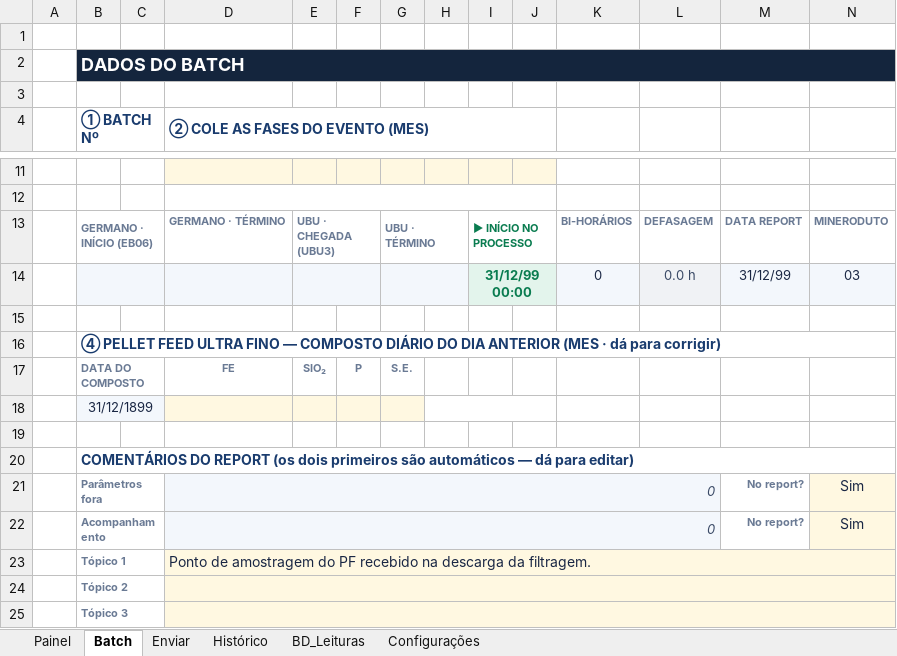
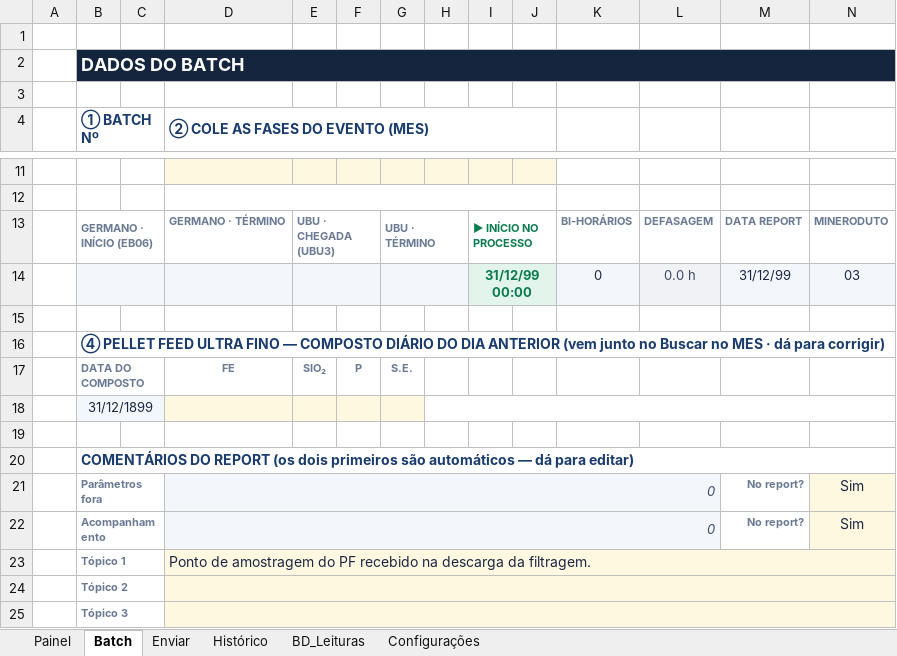
Before and after one commit to forl-felipe/lab-analise-mes, an Excel workbook: comparativo_interlab/Comparativo_Interlab_Germano_Ubu.xlsm, sheet Batch, drawn as a sheet; only a part is shown, gaps mark what is left out; values as stored, in another font and other column widths than the file's, no borders; charts and pictures and conditional formats not drawn; the diff names each change by its address in the sheet, - before the commit and + after, or states it on an @@ line.

```diff
--- a/comparativo_interlab/Comparativo_Interlab_Germano_Ubu.xlsm (sheet Batch)
+++ b/comparativo_interlab/Comparativo_Interlab_Germano_Ubu.xlsm (sheet Batch)
-B16 (① BATCH Nº): …DIA ANTERIOR (MES · dá…
+B16 (① BATCH Nº): …DIA ANTERIOR (vem junto no Buscar no MES · dá…
-H18:J18 merged
+H18:N18 merged
```
Also changed, not shown: charts or pictures, 4 other files.
